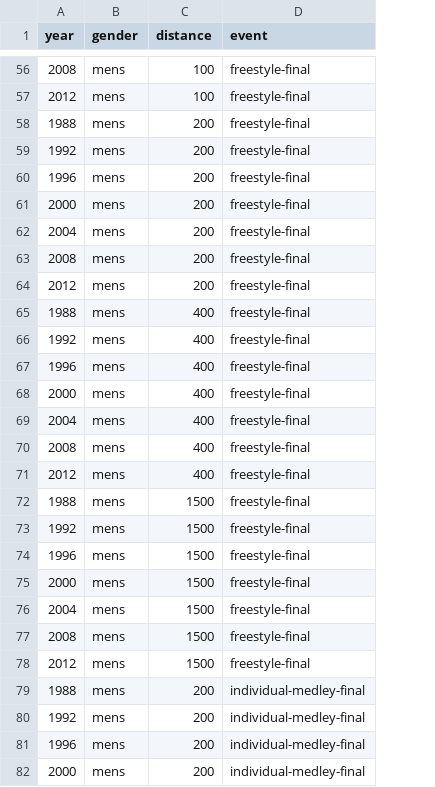
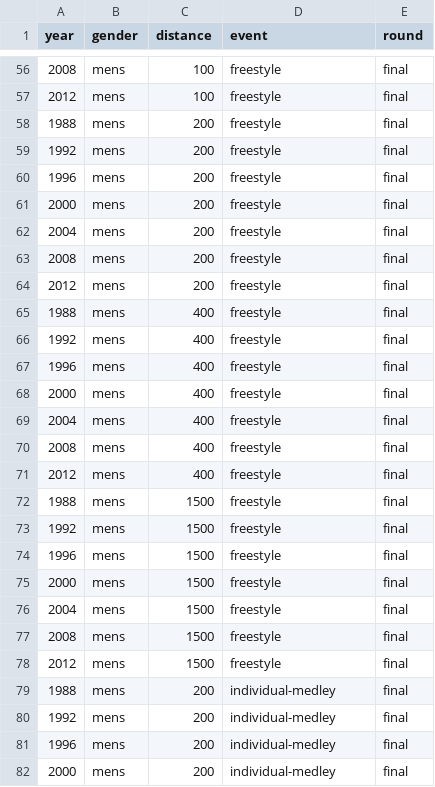
Before and after one commit to tehzachatak/oly-swim, a CSV file: data/events.csv, drawn as a sheet; only a part is shown, gaps mark what is left out; the diff covers the shown part only; the diff names each change by its address in the sheet, - before the commit and + after, or states it on an @@ line.

```diff
--- a/data/events.csv
+++ b/data/events.csv
+column E (round), rows 56-82: all final
-D56:D78 (event): freestyle-final
+D56:D78 (event): freestyle
-D79:D82 (event): individual-medley-final
+D79:D82 (event): individual-medley
```
Also changed, not shown: 64 edited cells elsewhere in this file, 1 other file.
